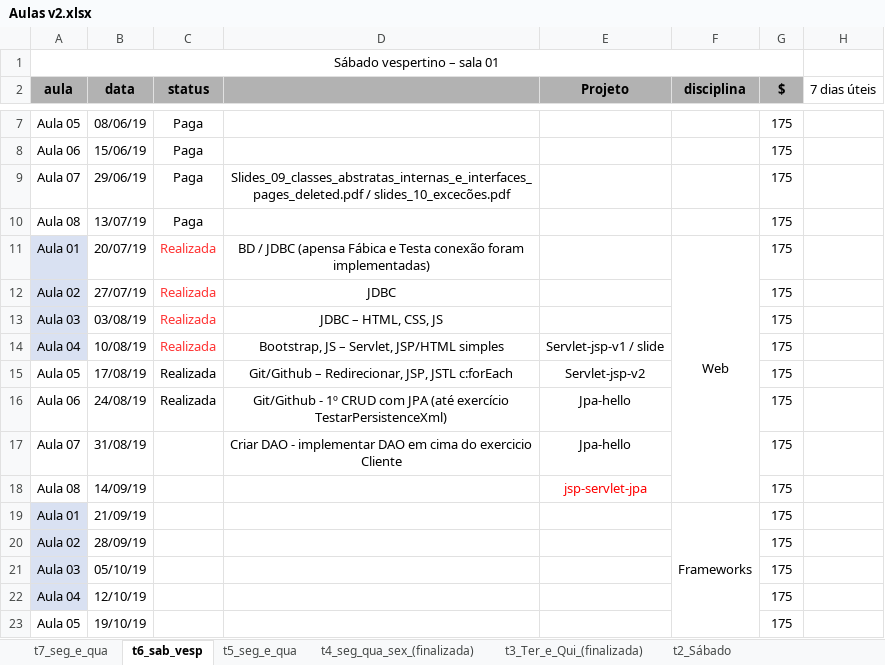
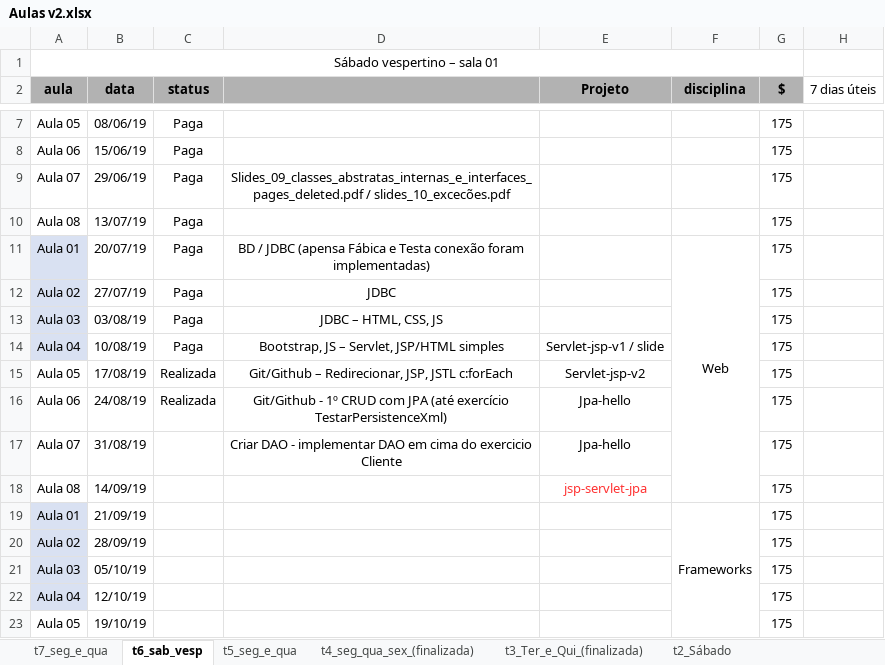
Before and after one commit to FabioDevGomes/aulas-3way, an Excel workbook: Cronograma aulas/Aulas v2.xlsx, sheet t6_sab_vesp, drawn as a sheet; only a part is shown, gaps mark what is left out; values as stored, in another font and other column widths than the file's, no borders; the diff names each change by its address in the sheet, - before the commit and + after, or states it on an @@ line.

```diff
--- a/Cronograma aulas/Aulas v2.xlsx (sheet t6_sab_vesp)
+++ b/Cronograma aulas/Aulas v2.xlsx (sheet t6_sab_vesp)
-C11:C14 (status): Realizada
+C11:C14 (status): Paga
-C11:C14 text colour: #FF3333
+C11:C14 text colour: black
-E18 text colour: #FF0000
+E18 text colour: #FF3333
```
Also changed, not shown: charts or pictures, 6 other files.
